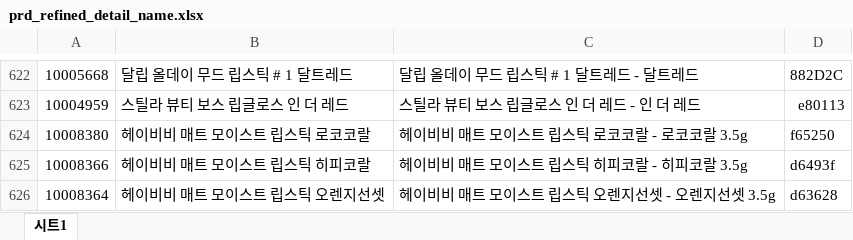
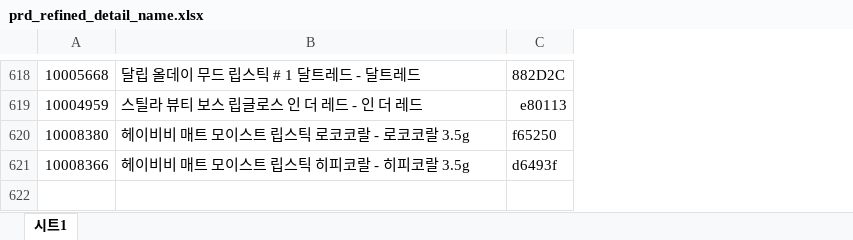
Before and after one commit to TeamJEJU/yeonjigonji_backend, an Excel workbook: src/main/resources/file/prd_refined_detail_name.xlsx, sheet 시트1, drawn as a sheet; only a part is shown, gaps mark what is left out; values as stored, in another font and other column widths than the file's, no cell formats; the diff covers the shown part only; the diff names each change by its address in the sheet, - before the commit and + after, or states it on an @@ line.

```diff
--- a/src/main/resources/file/prd_refined_detail_name.xlsx (sheet 시트1)
+++ b/src/main/resources/file/prd_refined_detail_name.xlsx (sheet 시트1)
-column B, rows 622-625: 달립 올데이 무드 립스틱 # 1 달트레드 | 스틸라 뷰티 보스 립글로스 인 더 레드 | 헤이비비 매트 모이스트 립스틱 로코코랄 | 헤이비비 매트 모이스트 립스틱 히피코랄
-row 626: 10008364 | 헤이비비 매트 모이스트 립스틱 오렌지선셋 | 헤이비비 매트 모이스트 립스틱 오렌지선셋 - 오렌지선셋 3.5g | d63628
```
Also changed, not shown: 4 removed rows elsewhere in this sheet, cell formats, 7 other files.
